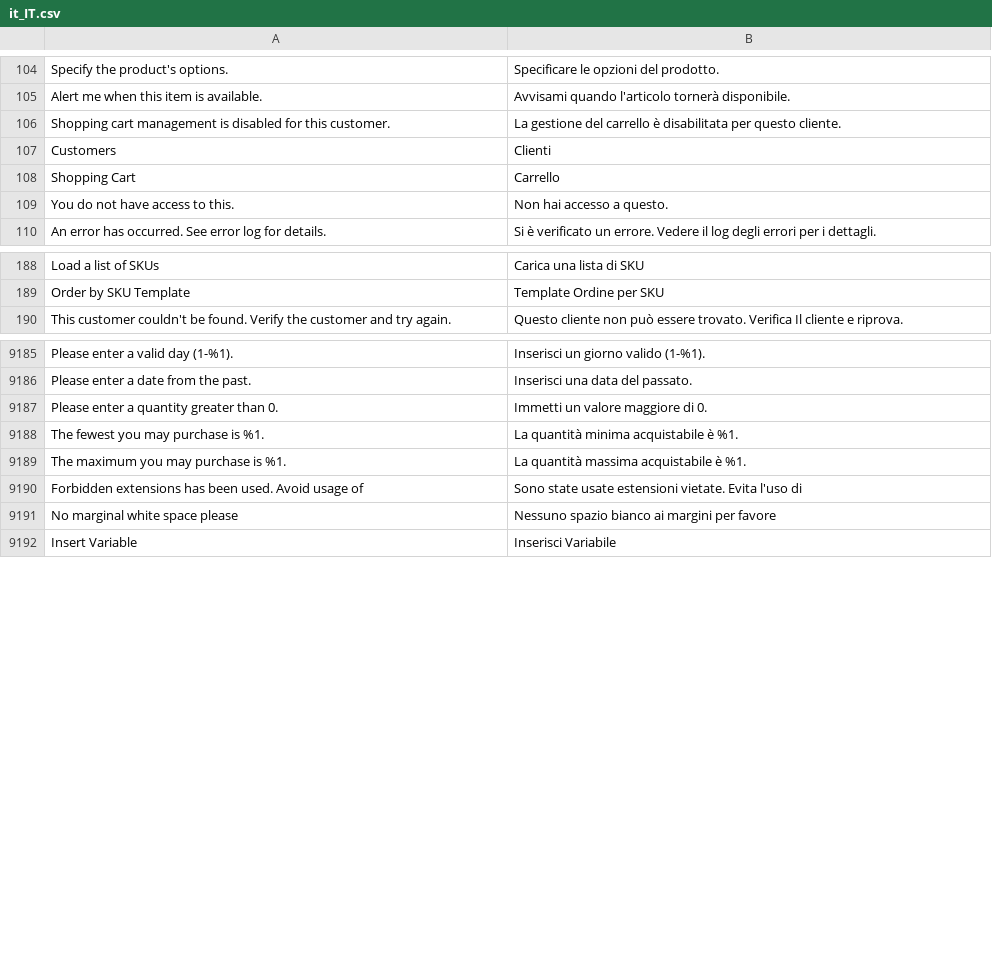
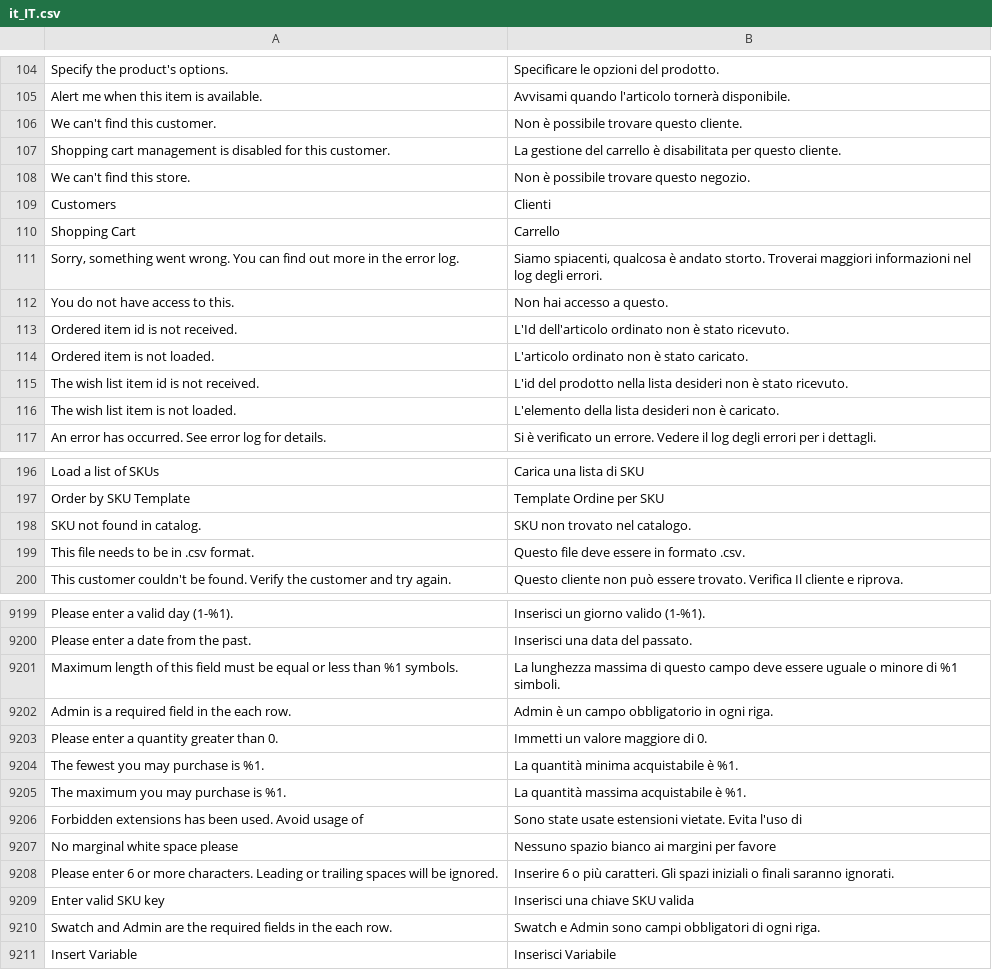
Before and after one commit to magento-l10n/language-it_IT, a CSV file: it_IT.csv, drawn as a sheet; only a part is shown, gaps mark what is left out; the diff covers the shown part only; the diff names each change by its address in the sheet, - before the commit and + after, or states it on an @@ line.

Commit message:
Updating translations from Crowdin.

```diff
--- a/it_IT.csv
+++ b/it_IT.csv
+row 106: We can't find this customer. | Non è possibile trovare questo cliente.
+row 108: We can't find this store. | Non è possibile trovare questo negozio.
+row 111: Sorry, something went wrong. You can find out more in the error log. | Siamo spiacenti, qualcosa è andato storto. Troverai maggiori informazioni nel log degli errori.
+row 113: Ordered item id is not received. | L'Id dell'articolo ordinato non è stato ricevuto.
+row 114: Ordered item is not loaded. | L'articolo ordinato non è stato caricato.
+row 115: The wish list item id is not received. | L'id del prodotto nella lista desideri non è stato ricevuto.
+row 116: The wish list item is not loaded. | L'elemento della lista desideri non è caricato.
+row 198: SKU not found in catalog. | SKU non trovato nel catalogo.
+row 199: This file needs to be in .csv format. | Questo file deve essere in formato .csv.
+row 9201: Maximum length of this field must be equal or less than %1 symbols. | La lunghezza massima di questo campo deve essere uguale o minore di %1 simboli.
+row 9202: Admin is a required field in the each row. | Admin è un campo obbligatorio in ogni riga.
+row 9208: Please enter 6 or more characters. Leading or trailing spaces will be ignored. | Inserire 6 o più caratteri. Gli spazi iniziali o finali saranno ignorati.
+row 9209: Enter valid SKU key | Inserisci una chiave SKU valida
+row 9210: Swatch and Admin are the required fields in the each row. | Swatch e Admin sono campi obbligatori di ogni riga.
```
Also changed, not shown: 5 added rows elsewhere in this file, 1 other file.
